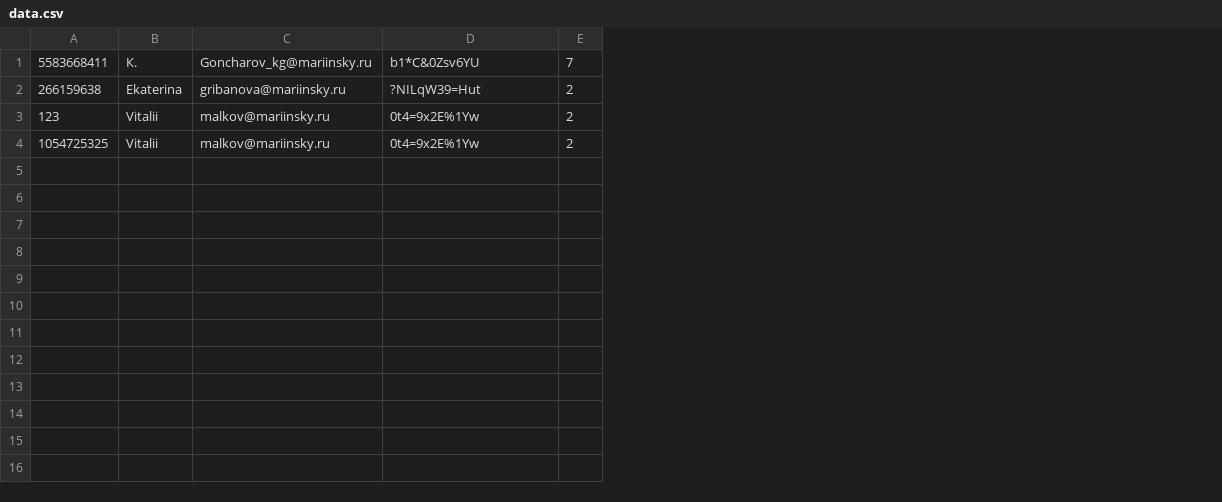
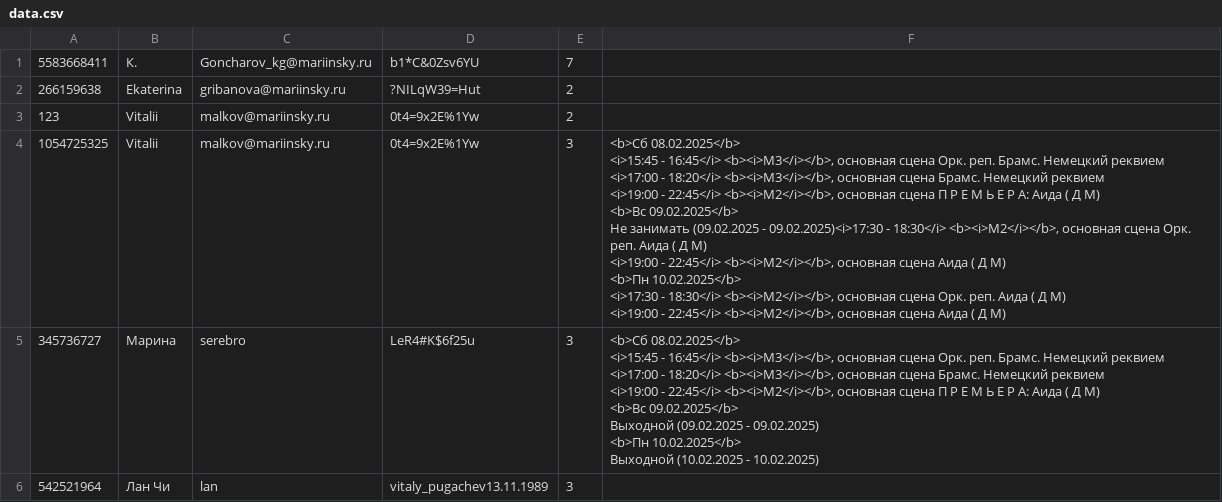
Before and after one commit to ViolinistSpb/MTBot, a CSV file: asus_bot/data.csv, drawn as a sheet; ↵ is a line break in a cell; the diff names each change by its address in the sheet, - before the commit and + after, or states it on an @@ line.

```diff
--- a/asus_bot/data.csv
+++ b/asus_bot/data.csv
+column F, row 4: <b>Сб 08.02.2025</b> ↵ <i>15:45 - 16:45</i> <b><i>М3</i></b>, основная сцена Орк. реп. Брамс. Немецкий реквием ↵ <i>17:00 - 18:20</i> <b><i>М3</i></b>, основная сцена Брамс. Немецкий реквием ↵ <i>19:00 - 22:45</i> <b><i>М2</i></b>, основная сцена П Р Е М Ь Е Р А: Аида ( Д М) ↵ <b>Вс 09.02.2025</b> ↵ Не занимать (09.02.2025 - 09.02.2025)<i>17:30 - 18:30</i> <b><i>М2</i></b>, основная сцена Орк. реп. Аида ( Д М) ↵ <i>19:00 - 22:45</i> <b><i>М2</i></b>, основная сцена Аида ( Д М) ↵ <b>Пн 10.02.2025</b> ↵ <i>17:30 - 18:30</i> <b><i>М2</i></b>, основная сцена Орк. реп. Аида ( Д М) ↵ <i>19:00 - 22:45</i> <b><i>М2</i></b>, основная сцена Аида ( Д М)
-E4: 2
+E4: 3
+row 5: 345736727 | Марина | serebro | LeR4#K$6f25u | 3 | <b>Сб 08.02.2025</b> ↵ <i>15:45 - 16:45</i> <b><i>М3</i></b>, основная сцена Орк. реп. Брамс. Немецкий реквием ↵ <i>17:00 - 18:20</i> <b><i>М3</i></b>, основная сцена Брамс. Немецкий реквием ↵ <i>19:00 - 22:45</i> <b><i>М2</i></b>, основная сцена П Р Е М Ь Е Р А: Аида ( Д М) ↵ <b>Вс 09.02.2025</b> ↵ Выходной (09.02.2025 - 09.02.2025) ↵ <b>Пн 10.02.2025</b> ↵ Выходной (10.02.2025 - 10.02.2025)
+row 6: 542521964 | Лан Чи | lan | vitaly_pugachev13.11.1989 | 3
```
Also changed, not shown: 7 other files.
